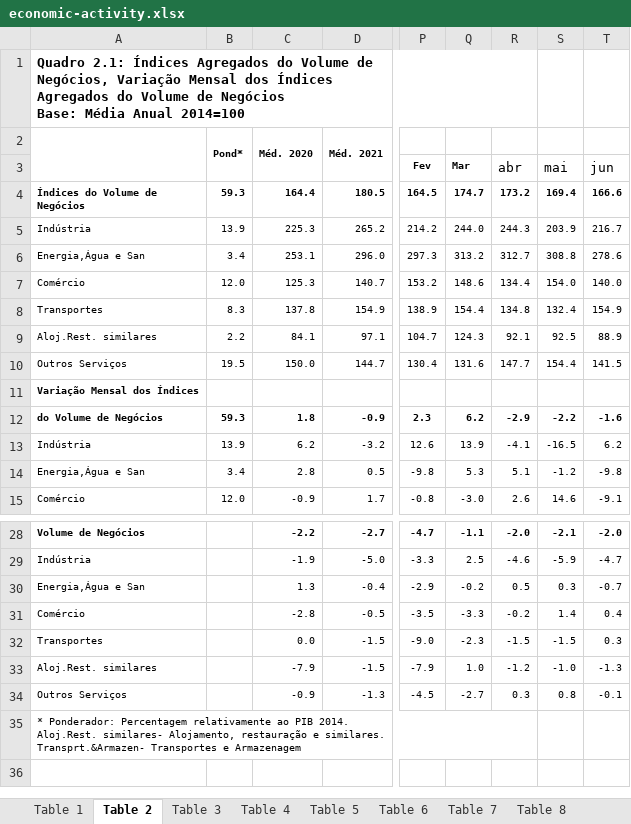
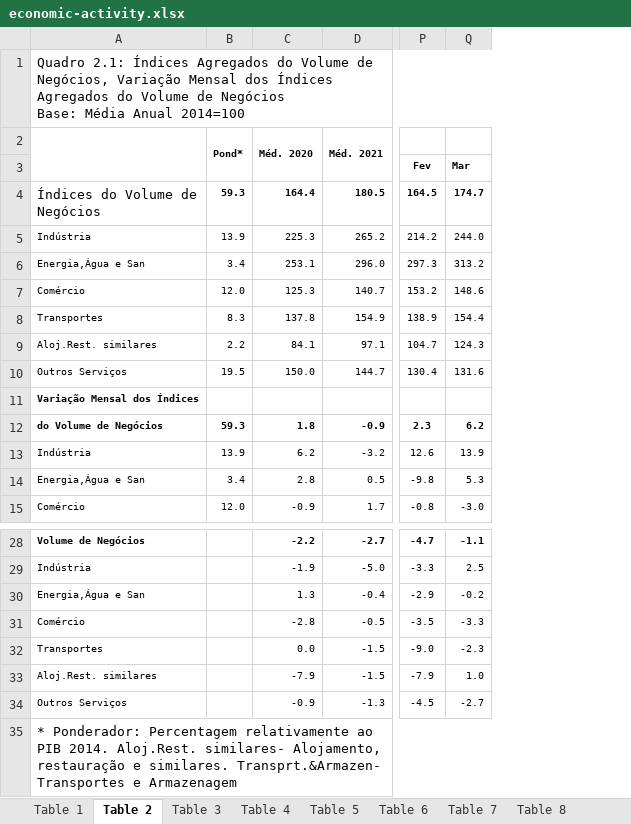
Before and after one commit to cym3/economist-update, an Excel workbook: src/economicActivityAggregate/assets/economic-activity.xlsx, sheet Table 2, drawn as a sheet; only a part is shown, gaps mark what is left out; values as stored, in another font and other column widths than the file's, no borders; the diff names each change by its address in the sheet, - before the commit and + after, or states it on an @@ line.

```diff
--- a/src/economicActivityAggregate/assets/economic-activity.xlsx (sheet Table 2)
+++ b/src/economicActivityAggregate/assets/economic-activity.xlsx (sheet Table 2)
-column R (abr), rows 4-15: 173.2 | 244.3 | 312.7 | 134.4 | 134.8 | 92.1 | 147.7 |  | -2.9 | -4.1 | 5.1 | 2.6; rows 28-34: -2.0 | -4.6 | 0.5 | -0.2 | -1.5 | -1.2 | 0.3
-column S (mai), rows 4-15: 169.4 | 203.9 | 308.8 | 154.0 | 132.4 | 92.5 | 154.4 |  | -2.2 | -16.5 | -1.2 | 14.6; rows 28-34: -2.1 | -5.9 | 0.3 | 1.4 | -1.5 | -1.0 | 0.8
-column T (jun), rows 4-15: 166.6 | 216.7 | 278.6 | 140.0 | 154.9 | 88.9 | 141.5 |  | -1.6 | 6.2 | -9.8 | -9.1; rows 28-34: -2.0 | -4.7 | -0.7 | 0.4 | 0.3 | -1.3 | -0.1
-A1 bold: on
+A1 bold: off
-A4 bold: on
+A4 bold: off, text size: larger
@@ A35 text size: larger @@
```
Also changed, not shown: sheet Table 3, sheet Table 4, sheet Table 1, sheet Table 16, sheet Table 14, sheet Table 5, 6 more sheets, charts or pictures, 2 other files.
